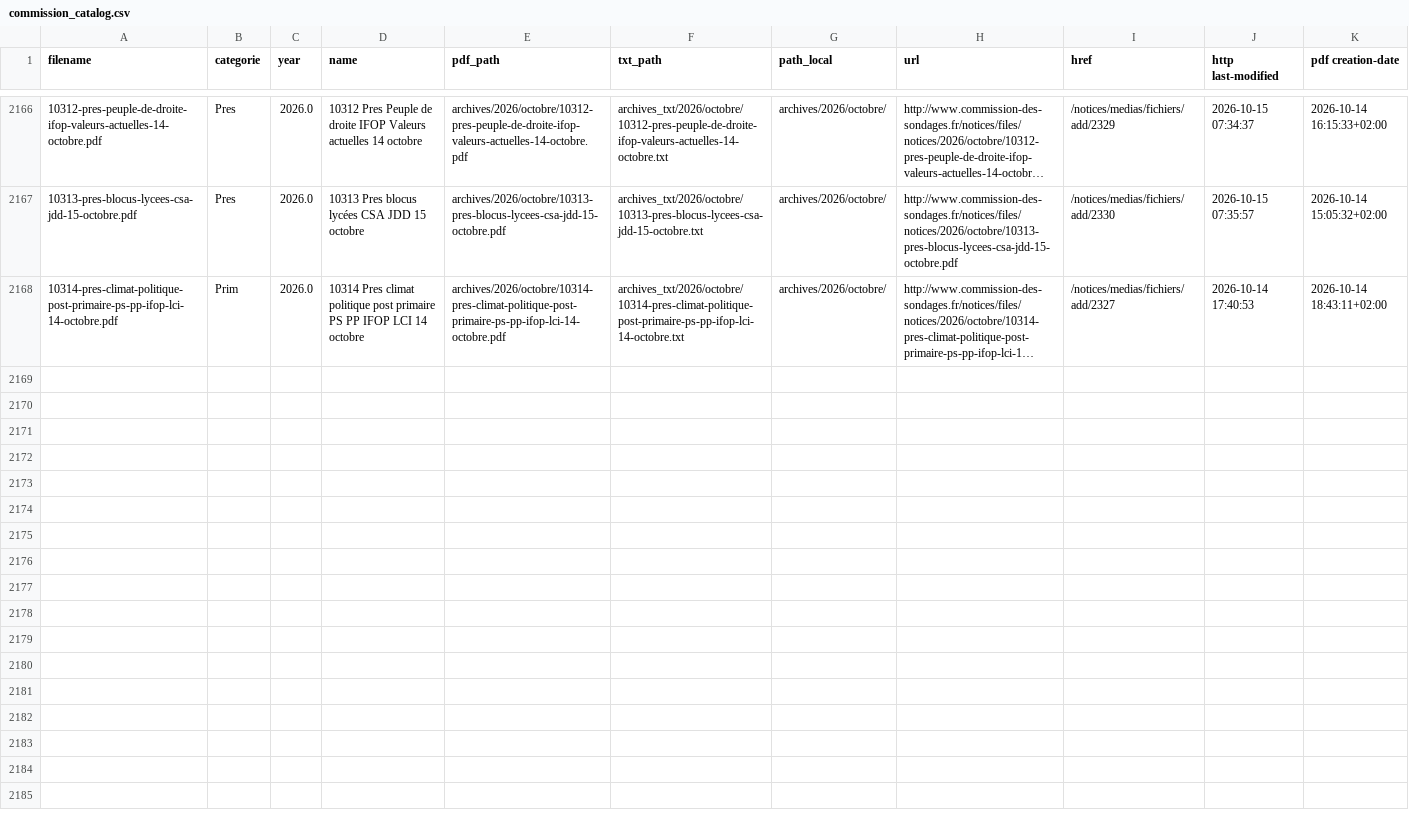
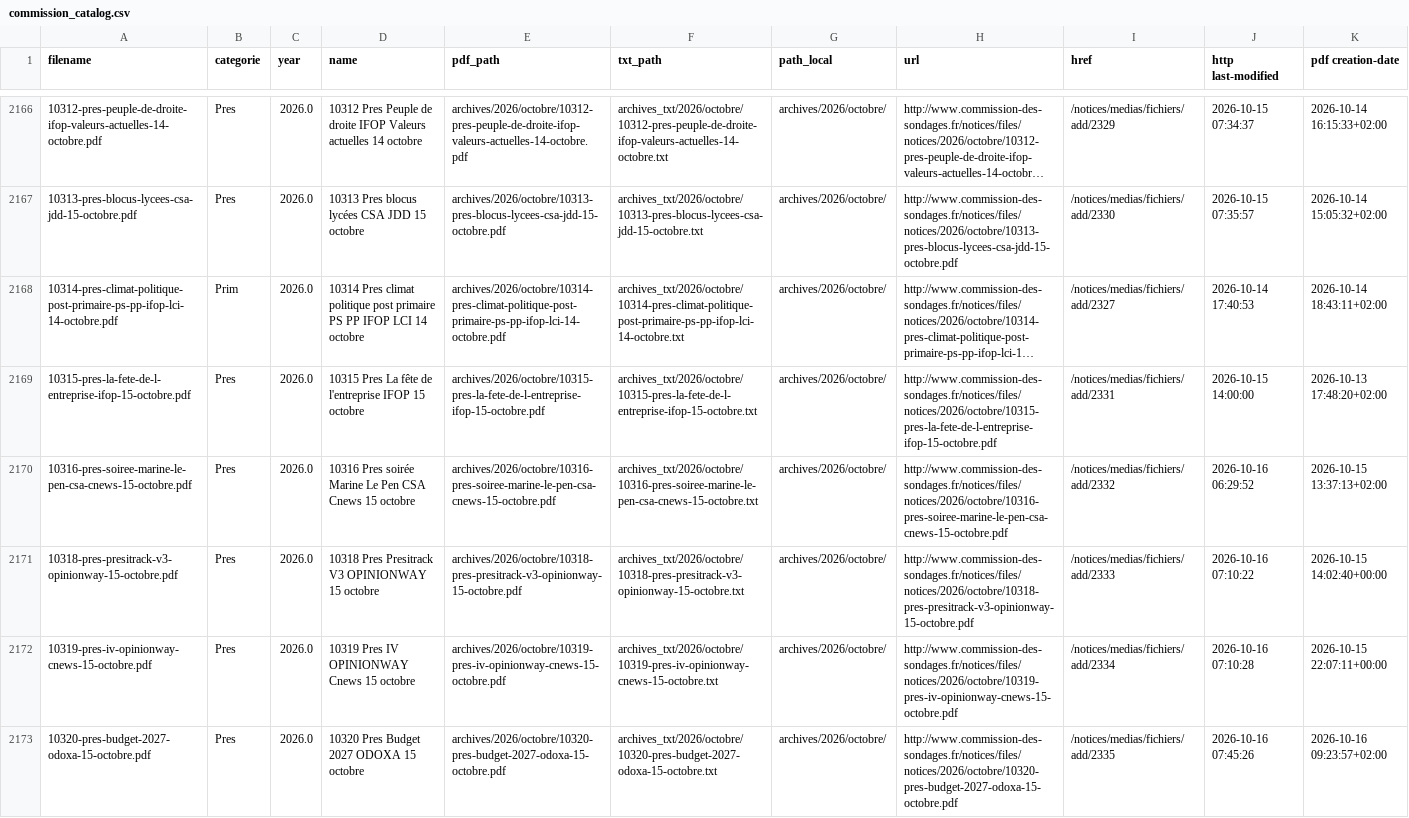
Before and after one commit to whyalwaysrose/presidentielle-2027, a CSV file: data/cache/commission_catalog.csv, drawn as a sheet; only a part is shown, gaps mark what is left out; long unchanged cells end in …; the diff covers the shown part only; the diff names each change by its address in the sheet, - before the commit and + after, or states it on an @@ line.

```diff
--- a/data/cache/commission_catalog.csv
+++ b/data/cache/commission_catalog.csv
+row 2169: 10315-pres-la-fete-de-l-entreprise-ifop-15-octobre.pdf | Pres | 2026.0 | 10315 Pres La fête de l'entreprise IFOP 15 octobre | archives/2026/octobre/10315-pres-la-fete-de-l-entreprise-ifop-15-octobre.pdf | archives_txt/2026/octobre/10315-pres-la-fete-de-l-entreprise-ifop-15-octobre.txt | archives/2026/octobre/ | http://www.commission-des-sondages.fr/notices/files/notices/2026/octobre/10315-pres-la-fete-de-l-entreprise-ifop-15-octobre.pdf | /notices/medias/fichiers/add/2331 | 2026-10-15 14:00:00 | 2026-10-13 17:48:20+02:00
+row 2170: 10316-pres-soiree-marine-le-pen-csa-cnews-15-octobre.pdf | Pres | 2026.0 | 10316 Pres soirée Marine Le Pen CSA Cnews 15 octobre | archives/2026/octobre/10316-pres-soiree-marine-le-pen-csa-cnews-15-octobre.pdf | archives_txt/2026/octobre/10316-pres-soiree-marine-le-pen-csa-cnews-15-octobre.txt | archives/2026/octobre/ | http://www.commission-des-sondages.fr/notices/files/notices/2026/octobre/10316-pres-soiree-marine-le-pen-csa-cnews-15-octobre.pdf | /notices/medias/fichiers/add/2332 | 2026-10-16 06:29:52 | 2026-10-15 13:37:13+02:00
+row 2171: 10318-pres-presitrack-v3-opinionway-15-octobre.pdf | Pres | 2026.0 | 10318 Pres Presitrack V3 OPINIONWAY 15 octobre | archives/2026/octobre/10318-pres-presitrack-v3-opinionway-15-octobre.pdf | archives_txt/2026/octobre/10318-pres-presitrack-v3-opinionway-15-octobre.txt | archives/2026/octobre/ | http://www.commission-des-sondages.fr/notices/files/notices/2026/octobre/10318-pres-presitrack-v3-opinionway-15-octobre.pdf | /notices/medias/fichiers/add/2333 | 2026-10-16 07:10:22 | 2026-10-15 14:02:40+00:00
+row 2172: 10319-pres-iv-opinionway-cnews-15-octobre.pdf | Pres | 2026.0 | 10319 Pres IV OPINIONWAY Cnews 15 octobre | archives/2026/octobre/10319-pres-iv-opinionway-cnews-15-octobre.pdf | archives_txt/2026/octobre/10319-pres-iv-opinionway-cnews-15-octobre.txt | archives/2026/octobre/ | http://www.commission-des-sondages.fr/notices/files/notices/2026/octobre/10319-pres-iv-opinionway-cnews-15-octobre.pdf | /notices/medias/fichiers/add/2334 | 2026-10-16 07:10:28 | 2026-10-15 22:07:11+00:00
+row 2173: 10320-pres-budget-2027-odoxa-15-octobre.pdf | Pres | 2026.0 | 10320 Pres Budget 2027 ODOXA 15 octobre | archives/2026/octobre/10320-pres-budget-2027-odoxa-15-octobre.pdf | archives_txt/2026/octobre/10320-pres-budget-2027-odoxa-15-octobre.txt | archives/2026/octobre/ | http://www.commission-des-sondages.fr/notices/files/notices/2026/octobre/10320-pres-budget-2027-odoxa-15-octobre.pdf | /notices/medias/fichiers/add/2335 | 2026-10-16 07:45:26 | 2026-10-16 09:23:57+02:00
```
Also changed, not shown: 5 added rows elsewhere in this file, 5 other files.
